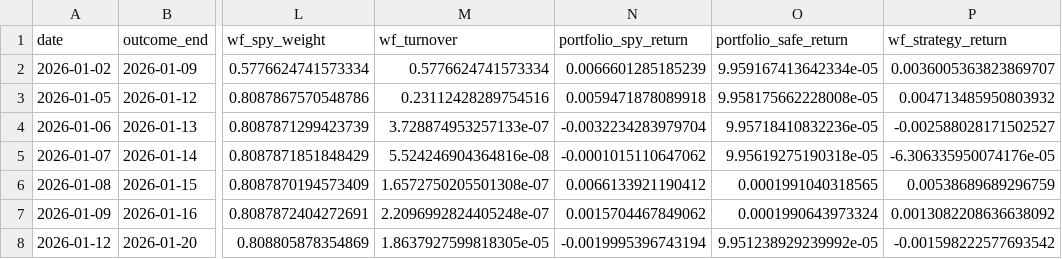
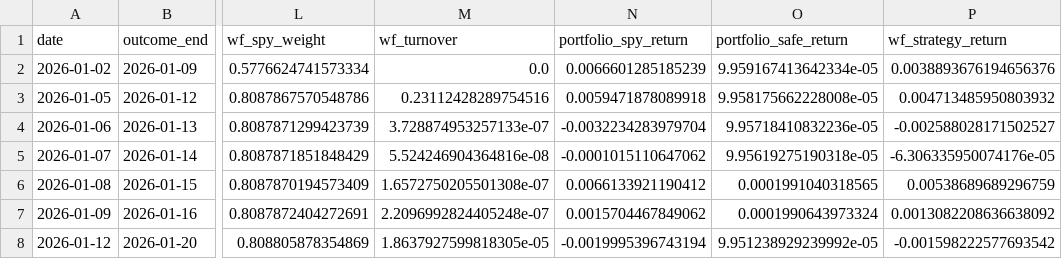
Before and after one commit to mfrdixon/BeliefLens-RSS-Reproducibility, a CSV file: examples/notebooks/finance/data/derived/walk_forward_v1/walk_forward_measurements.csv, drawn as a sheet; only a part is shown, gaps mark what is left out; the diff names each change by its address in the sheet, - before the commit and + after, or states it on an @@ line.

Commit message:
Audit walk-forward metrics and improve comparison chart

```diff
--- a/examples/notebooks/finance/data/derived/walk_forward_v1/walk_forward_measurements.csv
+++ b/examples/notebooks/finance/data/derived/walk_forward_v1/walk_forward_measurements.csv
-M2 (wf_turnover): 0.5776624741573334
+M2 (wf_turnover): 0.0
-P2 (wf_strategy_return): 0.0036005363823869707
+P2 (wf_strategy_return): 0.0038893676194656376
```
Also changed, not shown: 4 other files.
